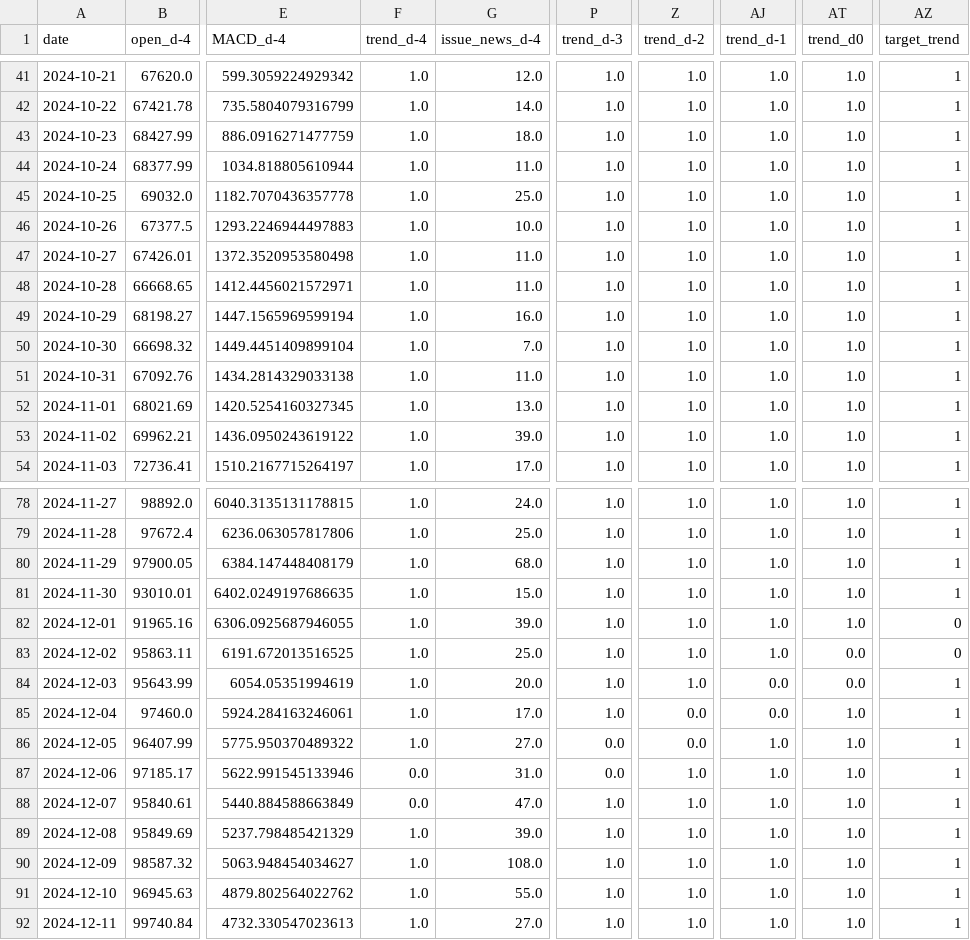
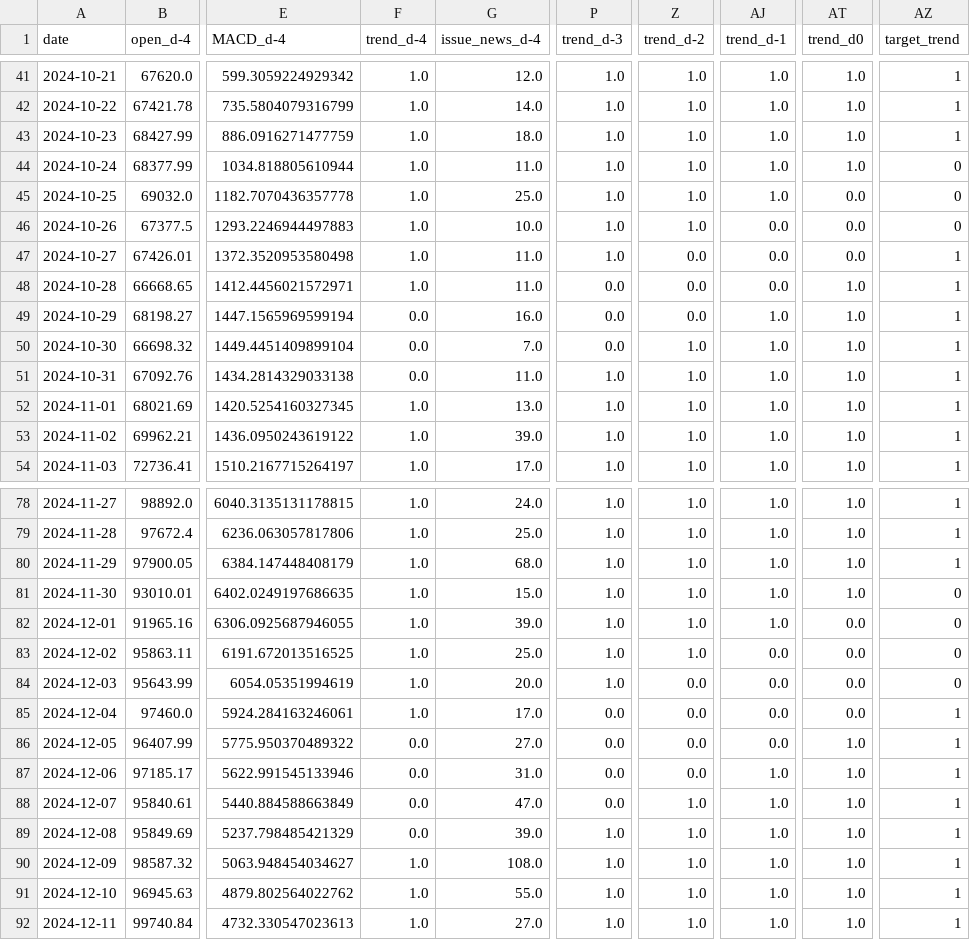
Before and after one commit to GuiredysGomez/bitcoin_sentiment_forecaster, a CSV file: data/validation_set.csv, drawn as a sheet; only a part is shown, gaps mark what is left out; the diff covers the shown part only; the diff names each change by its address in the sheet, - before the commit and + after, or states it on an @@ line.

```diff
--- a/data/validation_set.csv
+++ b/data/validation_set.csv
-AZ44:AZ46 (target_trend): 1
+AZ44:AZ46 (target_trend): 0
-AT45:AT47 (trend_d0): 1.0
+AT45:AT47 (trend_d0): 0.0
-AJ46:AJ48 (trend_d-1): 1.0
+AJ46:AJ48 (trend_d-1): 0.0
-Z47:Z49 (trend_d-2): 1.0
+Z47:Z49 (trend_d-2): 0.0
-P48:P50 (trend_d-3): 1.0
+P48:P50 (trend_d-3): 0.0
-F49:F51 (trend_d-4): 1.0
+F49:F51 (trend_d-4): 0.0
-AZ81 (target_trend): 1
+AZ81 (target_trend): 0
-AT82 (trend_d0): 1.0
+AT82 (trend_d0): 0.0
-AJ83 (trend_d-1): 1.0
+AJ83 (trend_d-1): 0.0
-Z84 (trend_d-2): 1.0
+Z84 (trend_d-2): 0.0
-AZ84 (target_trend): 1
+AZ84 (target_trend): 0
-P85 (trend_d-3): 1.0
+P85 (trend_d-3): 0.0
-AT85 (trend_d0): 1.0
+AT85 (trend_d0): 0.0
-F86 (trend_d-4): 1.0
+F86 (trend_d-4): 0.0
-AJ86 (trend_d-1): 1.0
+AJ86 (trend_d-1): 0.0
-Z87 (trend_d-2): 1.0
+Z87 (trend_d-2): 0.0
-P88 (trend_d-3): 1.0
+P88 (trend_d-3): 0.0
-F89 (trend_d-4): 1.0
+F89 (trend_d-4): 0.0
```
Also changed, not shown: 34 edited cells elsewhere in this file, data/final_data.csv, data/test_set.csv, 1 other file.
